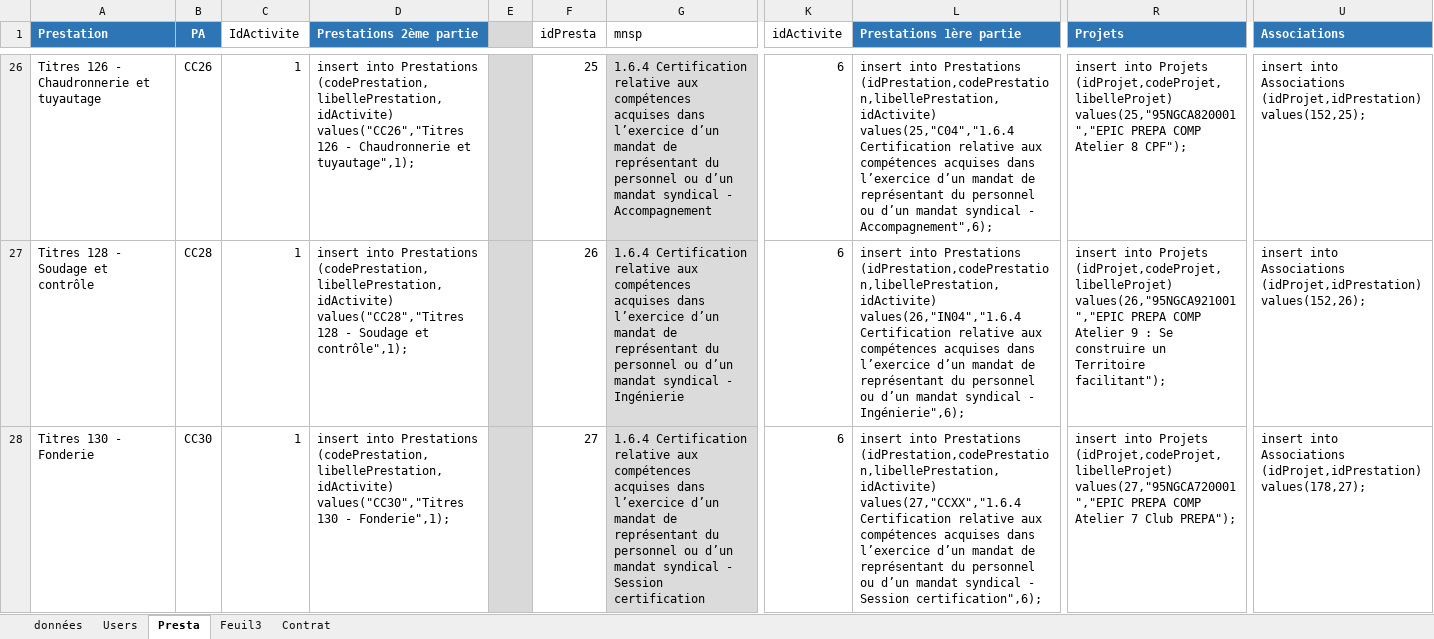
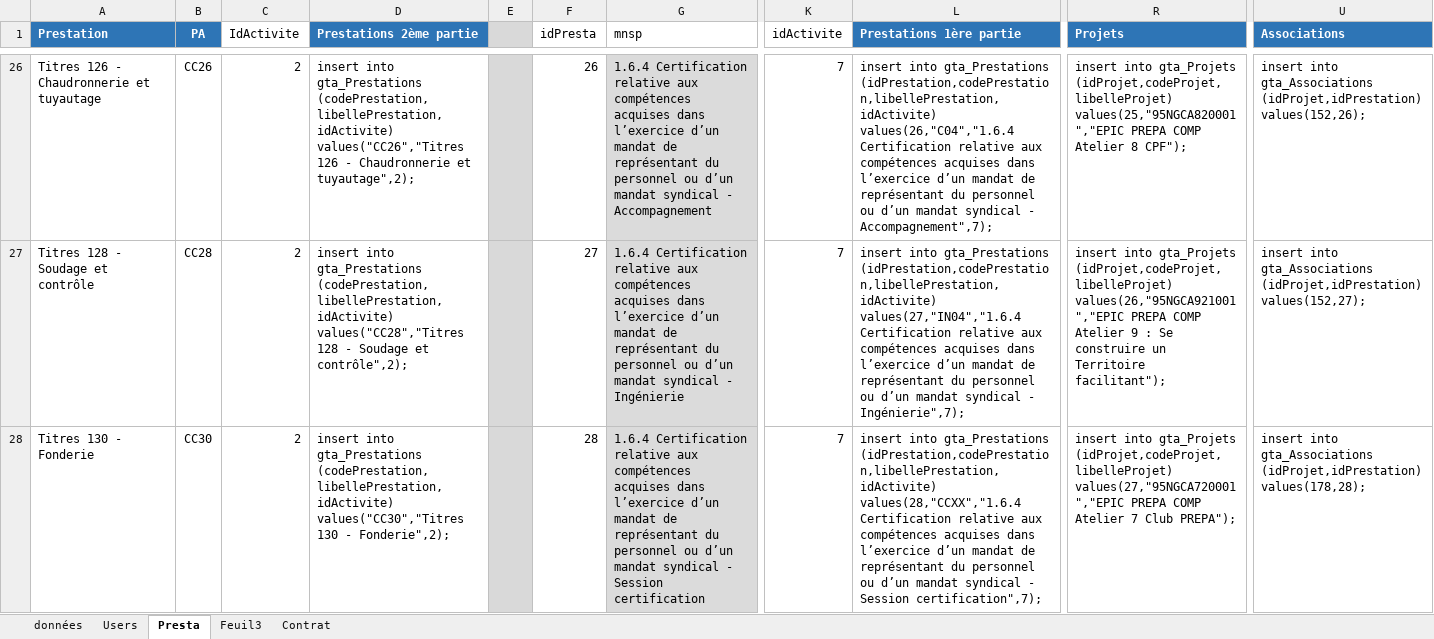
Before and after one commit to AFPA1701871/GTA, an Excel workbook: DOCS/Jeux de données.xlsx, sheet Presta, drawn as a sheet; only a part is shown, gaps mark what is left out; values as stored, in another font and other column widths than the file's, no borders; the diff covers the shown part only; the diff names each change by its address in the sheet, - before the commit and + after, or states it on an @@ line.

```diff
--- a/DOCS/Jeux de données.xlsx (sheet Presta)
+++ b/DOCS/Jeux de données.xlsx (sheet Presta)
-C26:C28 (IdActivite): 1
+C26:C28 (IdActivite): 2
-D26 (Prestations 2ème partie): insert into Prestations (codePrestation,libellePrestation,idActivite) values("CC26","Titres 126 - Chaudronnerie et tuyautage",1);
+D26 (Prestations 2ème partie): insert into gta_Prestations (codePrestation,libellePrestation,idActivite) values("CC26","Titres 126 - Chaudronnerie et tuyautage",2);
-F26 (idPresta): 25
+F26 (idPresta): 26
-K26:K28 (idActivite): 6
+K26:K28 (idActivite): 7
-L26 (Prestations 1ère partie): insert into Prestations (idPrestation,codePrestation,libellePrestation,idActivite) values(25,"C04","1.6.4 Certification relative aux compétences acquises dans l’exercice d’un mandat de représentant du personnel ou d’un mandat syndical - Accompagnement",6);
+L26 (Prestations 1ère partie): insert into gta_Prestations (idPrestation,codePrestation,libellePrestation,idActivite) values(26,"C04","1.6.4 Certification relative aux compétences acquises dans l’exercice d’un mandat de représentant du personnel ou d’un mandat syndical - Accompagnement",7);
-R26 (Projets): insert into Projets (idProjet,codeProjet,libelleProjet) values(25,"95NGCA820001","EPIC…
+R26 (Projets): insert into gta_Projets (idProjet,codeProjet,libelleProjet) values(25,"95NGCA820001","EPIC…
-U26 (Associations): insert into Associations (idProjet,idPrestation) values(152,25);
+U26 (Associations): insert into gta_Associations (idProjet,idPrestation) values(152,26);
-D27 (Prestations 2ème partie): insert into Prestations (codePrestation,libellePrestation,idActivite) values("CC28","Titres 128 - Soudage et contrôle",1);
+D27 (Prestations 2ème partie): insert into gta_Prestations (codePrestation,libellePrestation,idActivite) values("CC28","Titres 128 - Soudage et contrôle",2);
-F27 (idPresta): 26
+F27 (idPresta): 27
-L27 (Prestations 1ère partie): insert into Prestations (idPrestation,codePrestation,libellePrestation,idActivite) values(26,"IN04","1.6.4 Certification relative aux compétences acquises dans l’exercice d’un mandat de représentant du personnel ou d’un mandat syndical - Ingénierie",6);
+L27 (Prestations 1ère partie): insert into gta_Prestations (idPrestation,codePrestation,libellePrestation,idActivite) values(27,"IN04","1.6.4 Certification relative aux compétences acquises dans l’exercice d’un mandat de représentant du personnel ou d’un mandat syndical - Ingénierie",7);
-R27 (Projets): insert into Projets (idProjet,codeProjet,libelleProjet) values(26,"95NGCA921001","EPIC…
+R27 (Projets): insert into gta_Projets (idProjet,codeProjet,libelleProjet) values(26,"95NGCA921001","EPIC…
-U27 (Associations): insert into Associations (idProjet,idPrestation) values(152,26);
+U27 (Associations): insert into gta_Associations (idProjet,idPrestation) values(152,27);
-D28 (Prestations 2ème partie): insert into Prestations (codePrestation,libellePrestation,idActivite) values("CC30","Titres 130 - Fonderie",1);
+D28 (Prestations 2ème partie): insert into gta_Prestations (codePrestation,libellePrestation,idActivite) values("CC30","Titres 130 - Fonderie",2);
-F28 (idPresta): 27
+F28 (idPresta): 28
-L28 (Prestations 1ère partie): insert into Prestations (idPrestation,codePrestation,libellePrestation,idActivite) values(27,"CCXX","1.6.4 Certification relative aux compétences acquises dans l’exercice d’un mandat de représentant du personnel ou d’un mandat syndical - Session certification",6);
+L28 (Prestations 1ère partie): insert into gta_Prestations (idPrestation,codePrestation,libellePrestation,idActivite) values(28,"CCXX","1.6.4 Certification relative aux compétences acquises dans l’exercice d’un mandat de représentant du personnel ou d’un mandat syndical - Session certification",7);
-R28 (Projets): insert into Projets (idProjet,codeProjet,libelleProjet) values(27,"95NGCA720001","EPIC…
+R28 (Projets): insert into gta_Projets (idProjet,codeProjet,libelleProjet) values(27,"95NGCA720001","EPIC…
-U28 (Associations): insert into Associations (idProjet,idPrestation) values(178,27);
+U28 (Associations): insert into gta_Associations (idProjet,idPrestation) values(178,28);
```
Also changed, not shown: 1332 edited cells elsewhere in this sheet, sheet données, 3 other files.
